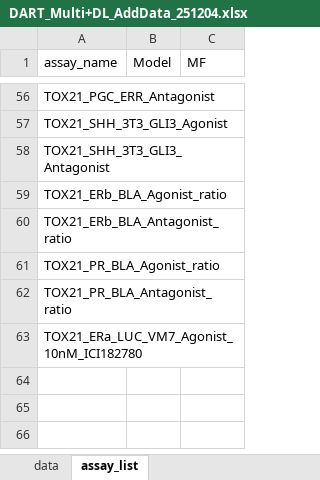
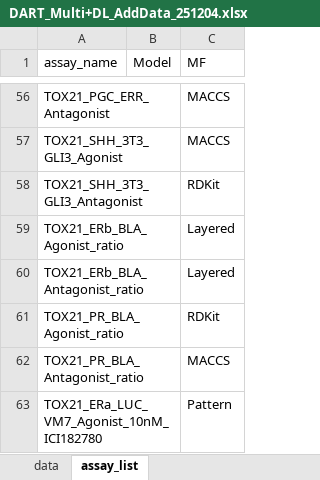
Before and after one commit to Jiinwon/ChemBAI, an Excel workbook: ToxCast_model/experiments/prediction/DART_MTL/DART_Multi+DL_AddData_251204.xlsx, sheet assay_list, drawn as a sheet; only a part is shown, gaps mark what is left out; values as stored, in another font and other column widths than the file's, no borders; the diff covers the shown part only; the diff names each change by its address in the sheet, - before the commit and + after, or states it on an @@ line.

```diff
--- a/ToxCast_model/experiments/prediction/DART_MTL/DART_Multi+DL_AddData_251204.xlsx (sheet assay_list)
+++ b/ToxCast_model/experiments/prediction/DART_MTL/DART_Multi+DL_AddData_251204.xlsx (sheet assay_list)
-C56:C57 (MF): (empty)
+C56:C57 (MF): MACCS
-C58 (MF): (empty)
+C58 (MF): RDKit
-C59:C60 (MF): (empty)
+C59:C60 (MF): Layered
-C61 (MF): (empty)
+C61 (MF): RDKit
-C62 (MF): (empty)
+C62 (MF): MACCS
-C63 (MF): (empty)
+C63 (MF): Pattern
```
Also changed, not shown: 54 edited cells elsewhere in this sheet, 22 other files.
